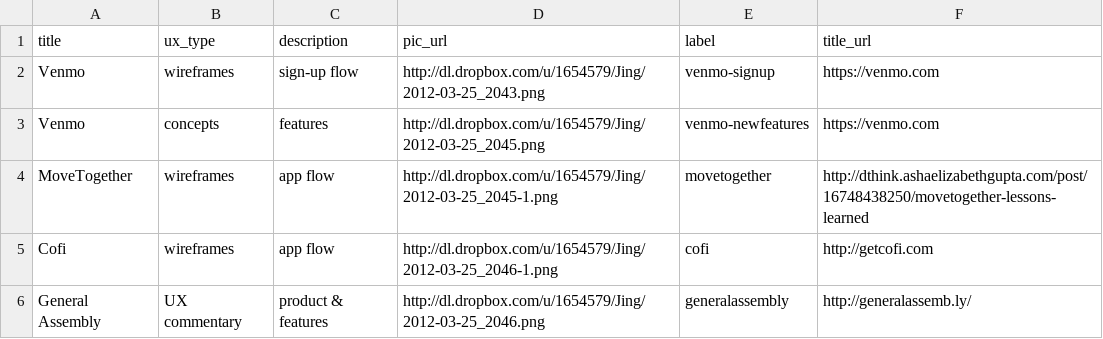
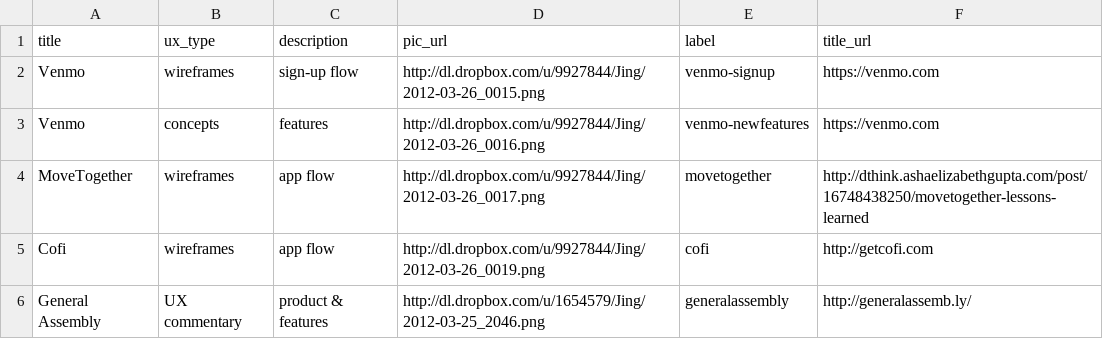
Before and after one commit to ashaegupta/ashaelizabethgupta.com, a CSV file: project_data/inputs/ux.csv, drawn as a sheet.

```diff
--- a/project_data/inputs/ux.csv
+++ b/project_data/inputs/ux.csv
@@ -1,6 +1,6 @@
 title,ux_type,description,pic_url,label,title_url
-Venmo,wireframes,sign-up flow,http://dl.dropbox.com/u/1654579/Jing/2012-03-25_2043.png,venmo-signup,https://venmo.com
-Venmo,concepts,features,http://dl.dropbox.com/u/1654579/Jing/2012-03-25_2045.png,venmo-newfeatures,https://venmo.com
-MoveTogether,wireframes,app flow,http://dl.dropbox.com/u/1654579/Jing/2012-03-25_2045-1.png,movetogether,http://dthink.ashaelizabethgupta.com/post/16748438250/movetogether-lessons-learned
-Cofi,wireframes,app flow,http://dl.dropbox.com/u/1654579/Jing/2012-03-25_2046-1.png,cofi,http://getcofi.com
+Venmo,wireframes,sign-up flow,http://dl.dropbox.com/u/9927844/Jing/2012-03-26_0015.png,venmo-signup,https://venmo.com
+Venmo,concepts,features,http://dl.dropbox.com/u/9927844/Jing/2012-03-26_0016.png,venmo-newfeatures,https://venmo.com
+MoveTogether,wireframes,app flow,http://dl.dropbox.com/u/9927844/Jing/2012-03-26_0017.png,movetogether,http://dthink.ashaelizabethgupta.com/post/16748438250/movetogether-lessons-learned
+Cofi,wireframes,app flow,http://dl.dropbox.com/u/9927844/Jing/2012-03-26_0019.png,cofi,http://getcofi.com
 General Assembly,UX commentary,product & features,http://dl.dropbox.com/u/1654579/Jing/2012-03-25_2046.png,generalassembly,http://generalassemb.ly/
```
Also changed, not shown: 2 other files.
